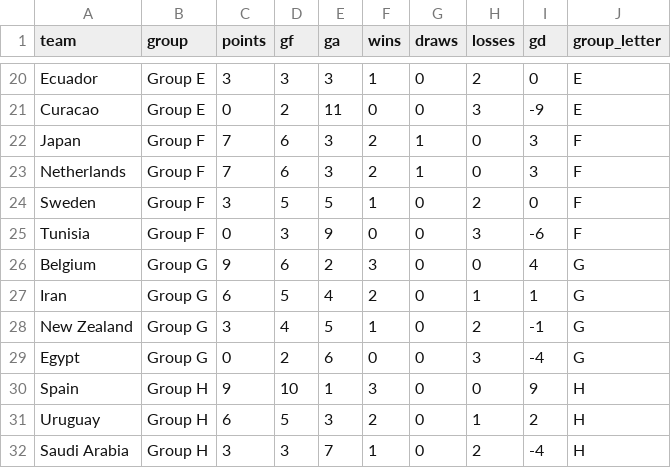
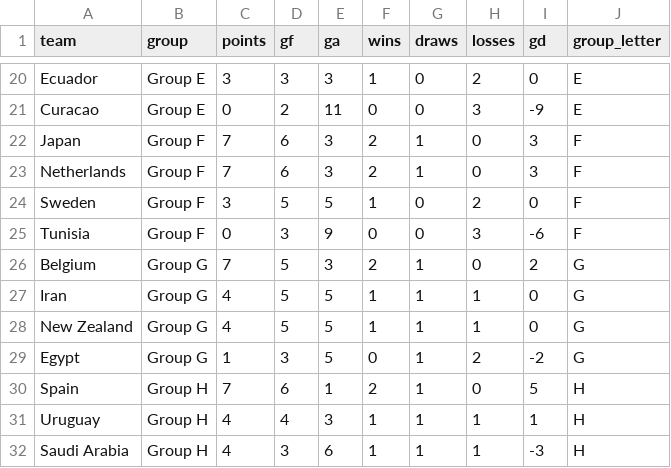
Before and after one commit to 0ling271/wc2026-predictor, a CSV file: outputs/group_tables.csv, drawn as a sheet; only a part is shown, gaps mark what is left out; the diff covers the shown part only.

```diff
--- a/outputs/group_tables.csv
+++ b/outputs/group_tables.csv
@@ -25,8 +25,8 @@ Sweden,Group F,3,5,5,1,0,2,0,F
 Tunisia,Group F,0,3,9,0,0,3,-6,F
-Belgium,Group G,9,6,2,3,0,0,4,G
-Iran,Group G,6,5,4,2,0,1,1,G
-New Zealand,Group G,3,4,5,1,0,2,-1,G
-Egypt,Group G,0,2,6,0,0,3,-4,G
-Spain,Group H,9,10,1,3,0,0,9,H
-Uruguay,Group H,6,5,3,2,0,1,2,H
-Saudi Arabia,Group H,3,3,7,1,0,2,-4,H
+Belgium,Group G,7,5,3,2,1,0,2,G
+Iran,Group G,4,5,5,1,1,1,0,G
+New Zealand,Group G,4,5,5,1,1,1,0,G
+Egypt,Group G,1,3,5,0,1,2,-2,G
+Spain,Group H,7,6,1,2,1,0,5,H
+Uruguay,Group H,4,4,3,1,1,1,1,H
+Saudi Arabia,Group H,4,3,6,1,1,1,-3,H
```
Also changed, not shown: 1 added row, 1 removed row and 32 edited cells elsewhere in this file, data/processed/fixtures_2026.csv, outputs/predictions.csv, 19 other files.
